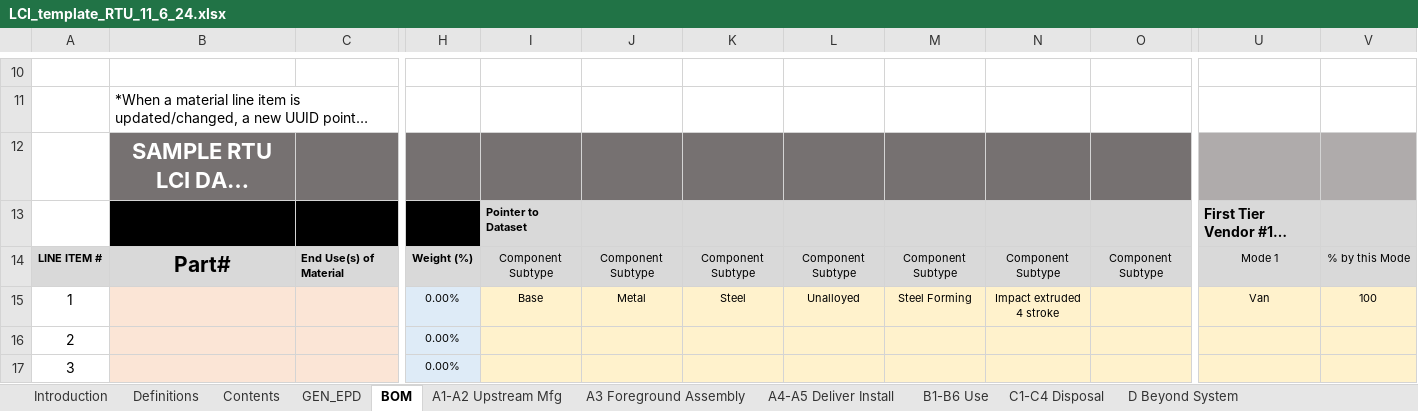
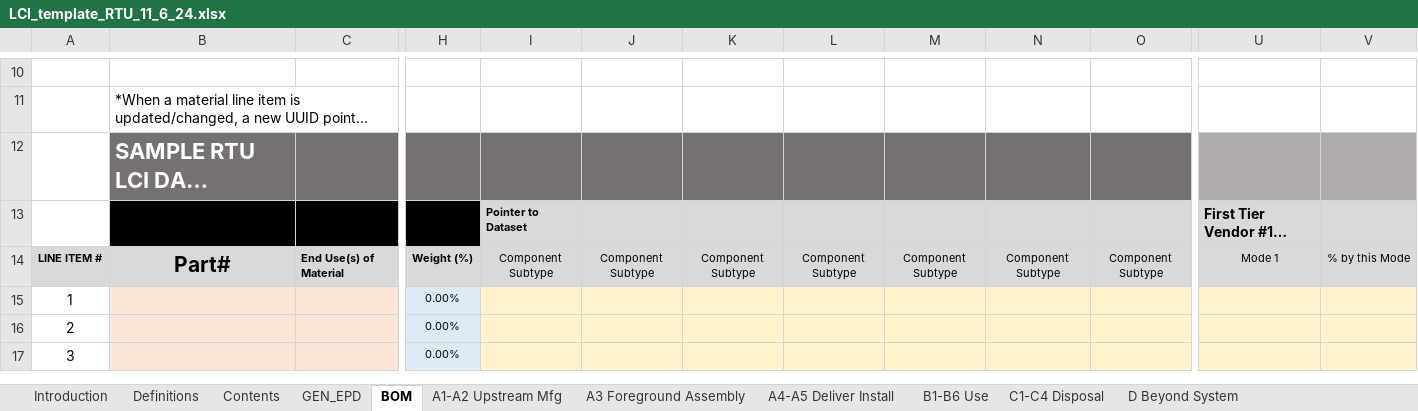
Before and after one commit to pnnl/Rooftop-Unit-LCI-Template, an Excel workbook: LCI_template_RTU_11_6_24.xlsx, sheet BOM, drawn as a sheet; only a part is shown, gaps mark what is left out; long unchanged cells end in …; values as stored, in another font and other column widths than the file's, no borders; conditional formats not drawn; the diff names each change by its address in the sheet, - before the commit and + after, or states it on an @@ line.

Commit message:
Add files via upload

```diff
--- a/LCI_template_RTU_11_6_24.xlsx (sheet BOM)
+++ b/LCI_template_RTU_11_6_24.xlsx (sheet BOM)
-B12 alignment: center
+B12 alignment: left
-I15: Base
+I15: (empty)
-J15: Metal
+J15: (empty)
-K15: Steel
+K15: (empty)
-L15: Unalloyed
+L15: (empty)
-M15: Steel Forming
+M15: (empty)
-N15: Impact extruded 4 stroke
+N15: (empty)
-U15: Van
+U15: (empty)
-V15: 100
+V15: (empty)
```
